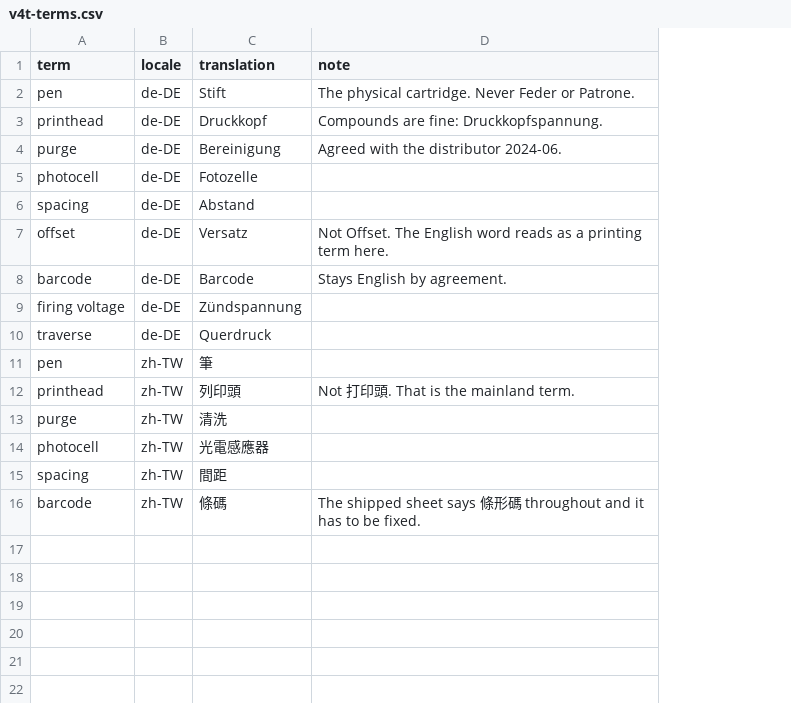
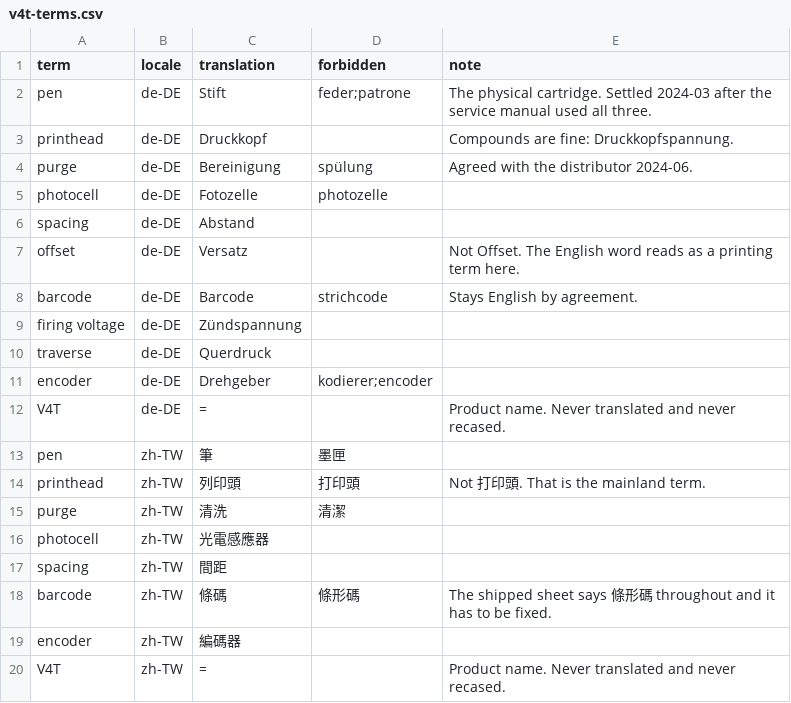
Before and after one commit to rkaushik-dev/panelglot, a CSV file: glossary/v4t-terms.csv, drawn as a sheet; addresses are those after the commit; the diff names each change by its address in the sheet, - before the commit and + after, or states it on an @@ line.

Commit message:
write down the renderings that were rejected, not just the one that won
The pen row has said 'Never Feder or Patrone' in its note since the term list
started, and nothing has ever read that note. It is the record of an
afternoon spent settling what a pen is called, sitting in a column no code
looks at, and Feder came back twice.

So the glossary gets a forbidden column, semicolon separated, and the rule
reports anything in it as an error rather than a warning. A missing agreed
term is a judgement call somebody may argue with. A forbidden rendering is
one that a person already looked at and rejected, so it means the decision
was lost.

The translation column also takes = now, for terms that are not translated at
all. That is the product name, and it is matched case sensitively, because
V4t is not the product name either. It is a plain substring match rather than
a word match: the boundary that keeps pen off open also refuses to match V4T
between two Chinese characters, since those are word characters too.

The rule context carries whole Terms instead of a term to string map, which
is what lets the finding say what was rejected and why.

```diff
--- a/glossary/v4t-terms.csv
+++ b/glossary/v4t-terms.csv
+column D (forbidden), rows 2-8: feder;patrone |  | spülung | photozelle |  |  | strichcode; rows 13-18: 墨匣 | 打印頭 | 清潔 |  |  | 條形碼
-E2 (note): …physical cartridge. Never Feder or Patrone.
+E2 (note): …physical cartridge. Settled 2024-03 after the service manual used all three.
+row 11: encoder | de-DE | Drehgeber | kodierer;encoder
+row 12: V4T | de-DE | = |  | Product name. Never translated and never recased.
+row 19: encoder | zh-TW | 編碼器
+row 20: V4T | zh-TW | = |  | Product name. Never translated and never recased.
```
Also changed, not shown: 9 other files.
